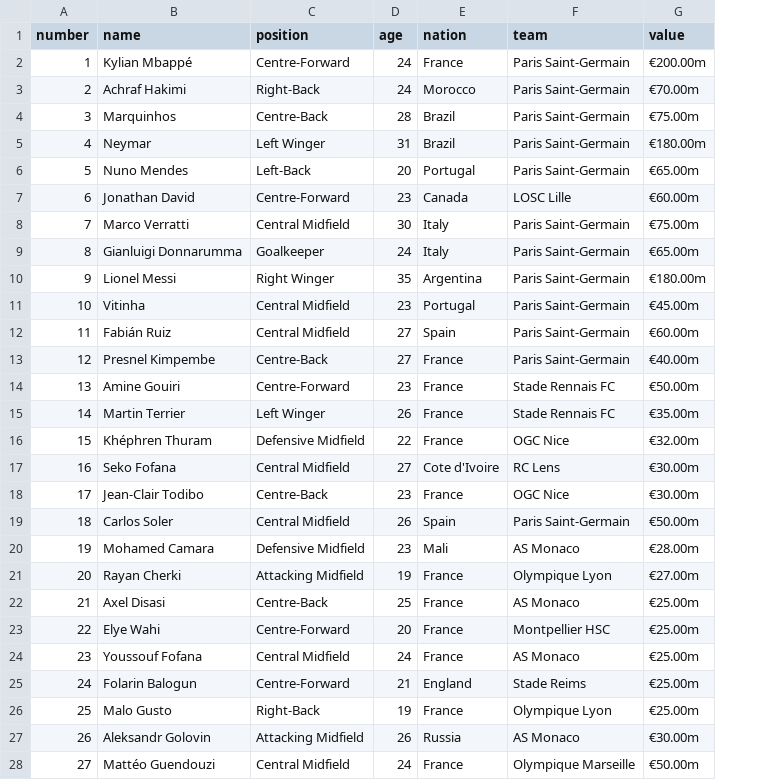
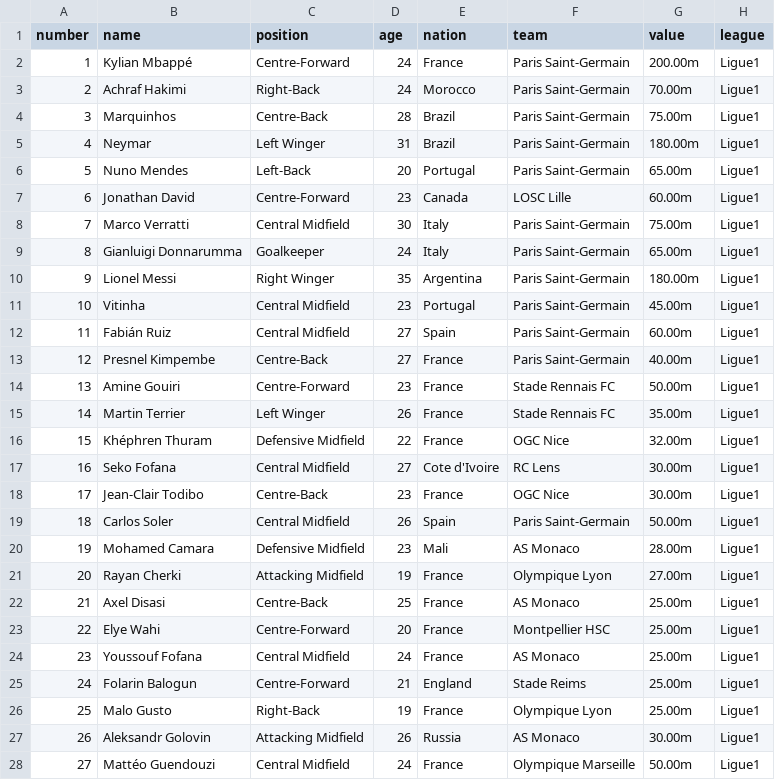
Before and after one commit to Minsoo0405/Django_basic, a CSV file: Web_crawling_csv/Ligue1_50.csv, drawn as a sheet; only a part is shown; the diff covers the shown part only; the diff names each change by its address in the sheet, - before the commit and + after, or states it on an @@ line.

```diff
--- a/Web_crawling_csv/Ligue1_50.csv
+++ b/Web_crawling_csv/Ligue1_50.csv
+column H (league), rows 2-28: all Ligue1
-G2 (value): €200.00m
+G2 (value): 200.00m
-G3 (value): €70.00m
+G3 (value): 70.00m
-G4 (value): €75.00m
+G4 (value): 75.00m
-G5 (value): €180.00m
+G5 (value): 180.00m
-G6 (value): €65.00m
+G6 (value): 65.00m
-G7 (value): €60.00m
+G7 (value): 60.00m
-G8 (value): €75.00m
+G8 (value): 75.00m
-G9 (value): €65.00m
+G9 (value): 65.00m
-G10 (value): €180.00m
+G10 (value): 180.00m
-G11 (value): €45.00m
+G11 (value): 45.00m
-G12 (value): €60.00m
+G12 (value): 60.00m
-G13 (value): €40.00m
+G13 (value): 40.00m
-G14 (value): €50.00m
+G14 (value): 50.00m
-G15 (value): €35.00m
+G15 (value): 35.00m
-G16 (value): €32.00m
+G16 (value): 32.00m
-G17:G18 (value): €30.00m
+G17:G18 (value): 30.00m
-G19 (value): €50.00m
+G19 (value): 50.00m
-G20 (value): €28.00m
+G20 (value): 28.00m
-G21 (value): €27.00m
+G21 (value): 27.00m
-G22:G26 (value): €25.00m
+G22:G26 (value): 25.00m
-G27 (value): €30.00m
+G27 (value): 30.00m
-G28 (value): €50.00m
+G28 (value): 50.00m
```
Also changed, not shown: 23 edited cells elsewhere in this file, Web_crawling_csv/KLeague1_50.csv, 9 other files.
